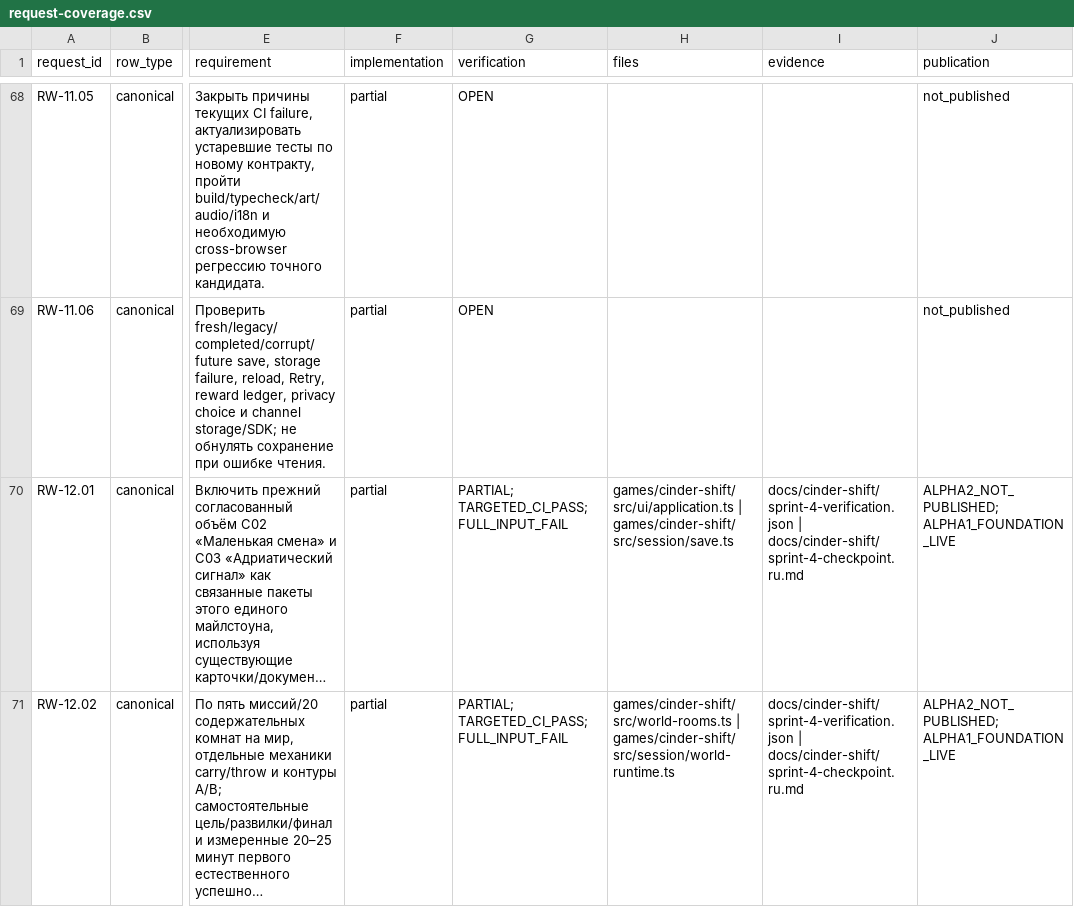
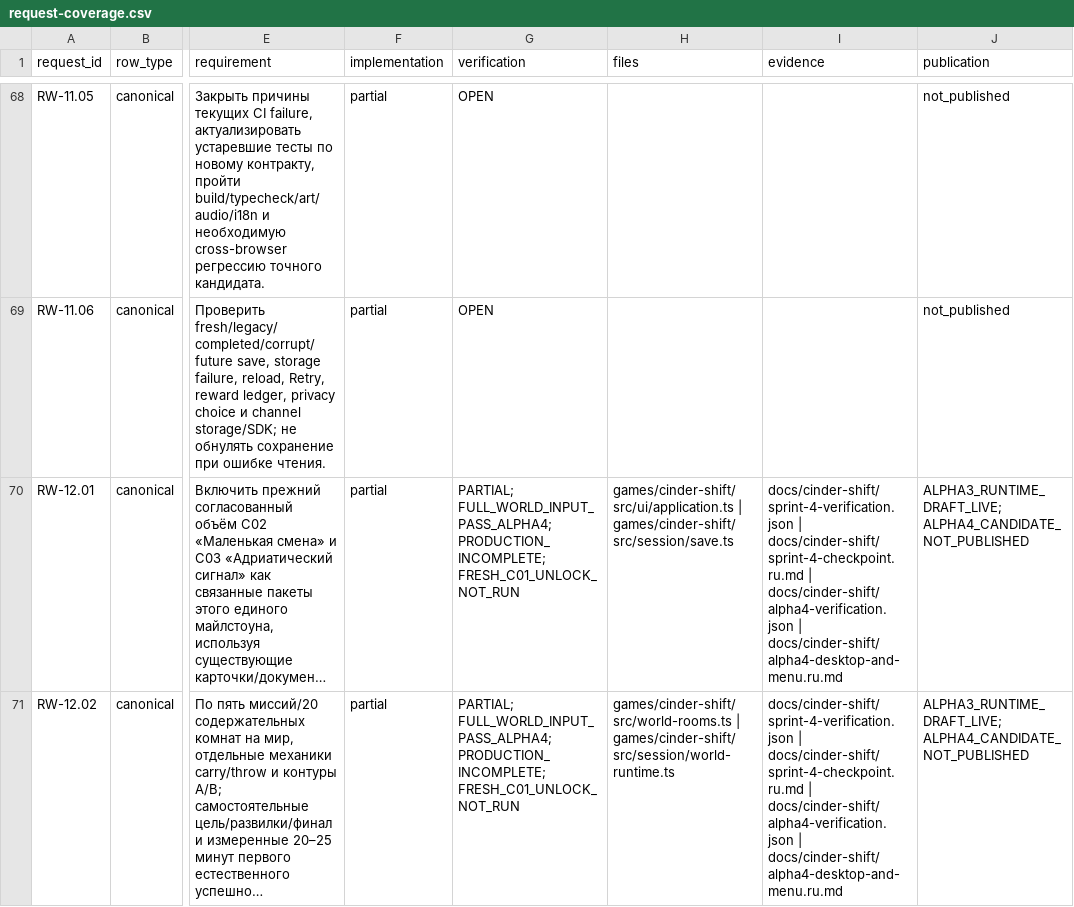
Before and after one commit to kirillgoncharik-commits/web-games-nuts, a CSV file: docs/cinder-shift/request-coverage.csv, drawn as a sheet; only a part is shown, gaps mark what is left out; long unchanged cells end in …; the diff covers the shown part only; the diff names each change by its address in the sheet, - before the commit and + after, or states it on an @@ line.

Commit message:
docs(cinder): pin alpha.4 verified build, visual evidence and next production scope [skip ci]

```diff
--- a/docs/cinder-shift/request-coverage.csv
+++ b/docs/cinder-shift/request-coverage.csv
-G70:G71 (verification): PARTIAL; TARGETED_CI_PASS; FULL_INPUT_FAIL
+G70:G71 (verification): PARTIAL; FULL_WORLD_INPUT_PASS_ALPHA4; PRODUCTION_INCOMPLETE; FRESH_C01_UNLOCK_NOT_RUN
-I70:I71 (evidence): …| docs/cinder-shift/sprint-4-checkpoint.ru.md
+I70:I71 (evidence): …| docs/cinder-shift/sprint-4-checkpoint.ru.md | docs/cinder-shift/alpha4-verification.json | docs/cinder-shift/alpha4-desktop-and-menu.ru.md
-J70:J71 (publication): ALPHA2_NOT_PUBLISHED; ALPHA1_FOUNDATION_LIVE
+J70:J71 (publication): ALPHA3_RUNTIME_DRAFT_LIVE; ALPHA4_CANDIDATE_NOT_PUBLISHED
```
Also changed, not shown: 18 edited cells elsewhere in this file, 9 other files.
